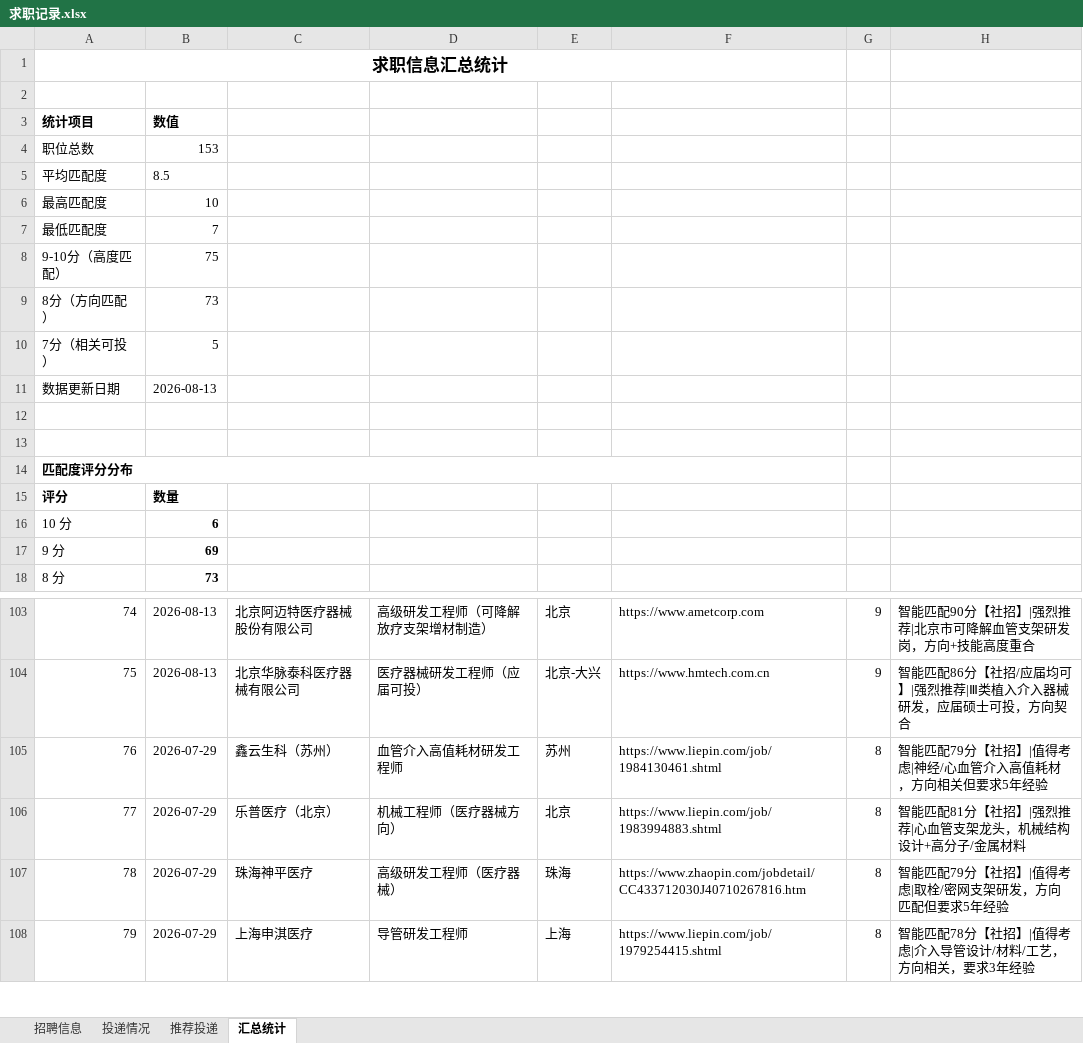
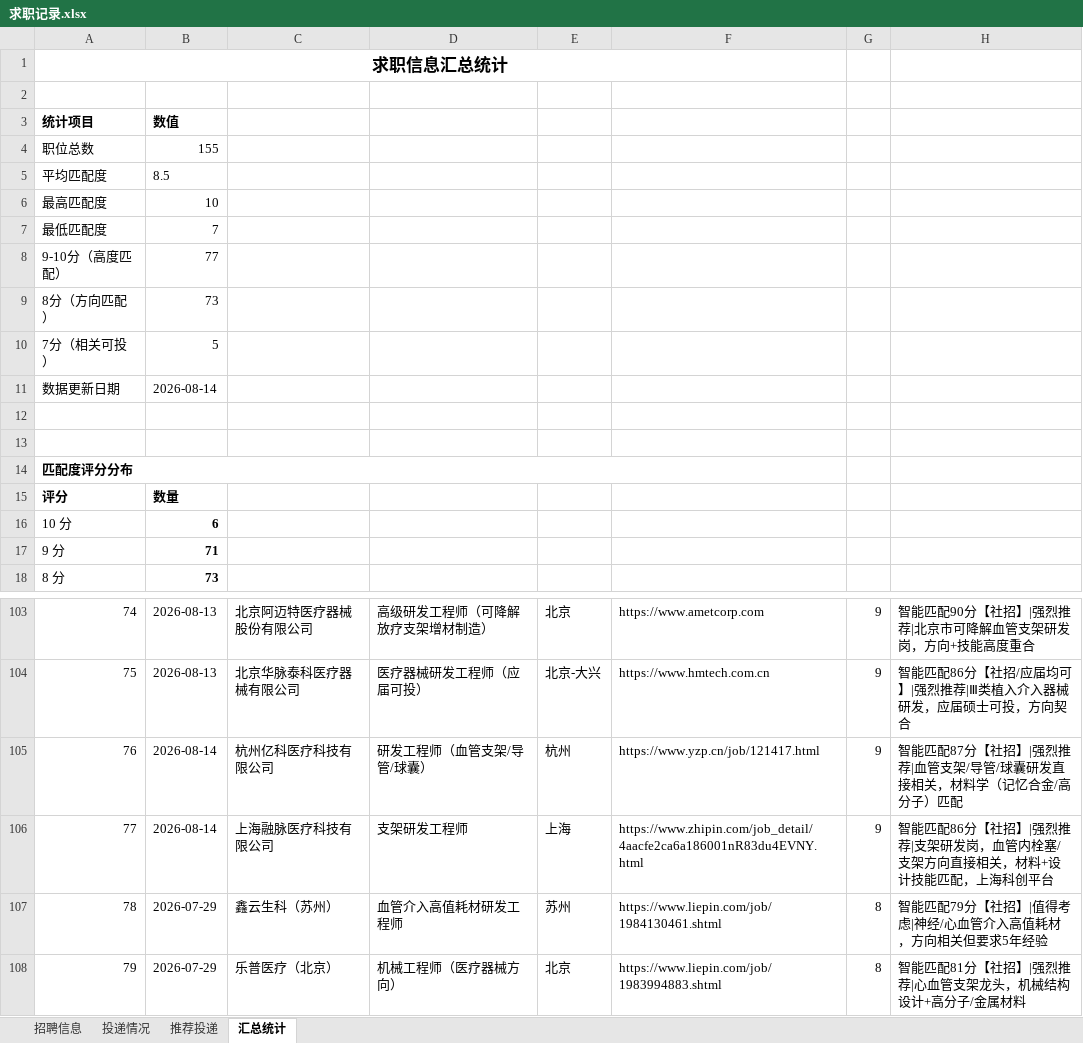
Before and after one commit to Zhengjinweizai/ob-search-vascular-stent, an Excel workbook: 求职记录.xlsx, sheet 汇总统计, drawn as a sheet; only a part is shown, gaps mark what is left out; the shorter side is filled out with more unchanged rows; values as stored, in another font and other column widths than the file's, no borders; addresses are those after the commit; the diff names each change by its address in the sheet, - before the commit and + after, or states it on an @@ line.

```diff
--- a/求职记录.xlsx (sheet 汇总统计)
+++ b/求职记录.xlsx (sheet 汇总统计)
-B4: 153
+B4: 155
-B8: 75
+B8: 77
-B11: 2026-08-13
+B11: 2026-08-14
-B17: 69
+B17: 71
+row 105: 76 | 2026-08-14 | 杭州亿科医疗科技有限公司 | 研发工程师（血管支架/导管/球囊） | 杭州 | https://www.yzp.cn/job/121417.html | 9 | 智能匹配87分【社招】|强烈推荐|血管支架/导管/球囊研发直接相关，材料学（记忆合金/高分子）匹配
+row 106: 77 | 2026-08-14 | 上海融脉医疗科技有限公司 | 支架研发工程师 | 上海 | https://www.zhipin.com/job_detail/4aacfe2ca6a186001nR83du4EVNY.html | 9 | 智能匹配86分【社招】|强烈推荐|支架研发岗，血管内栓塞/支架方向直接相关，材料+设计技能匹配，上海科创平台
@@ column A renumbered from row 107 down @@
```
Also changed, not shown: sheet 招聘信息, sheet 推荐投递, 2 other files.
